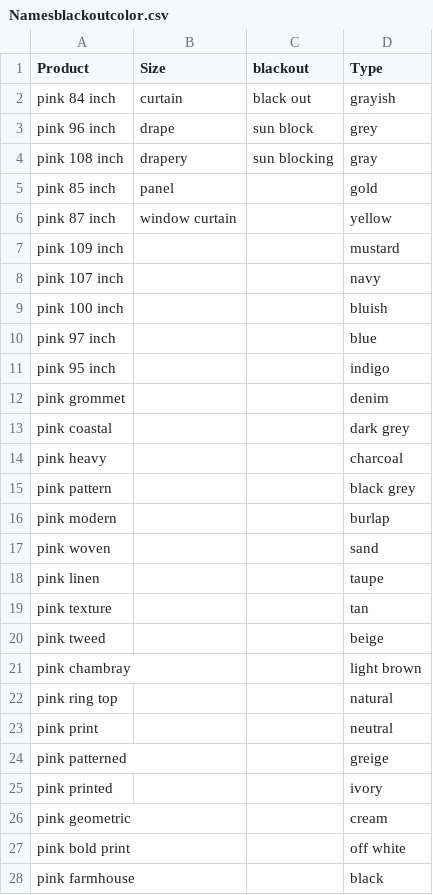
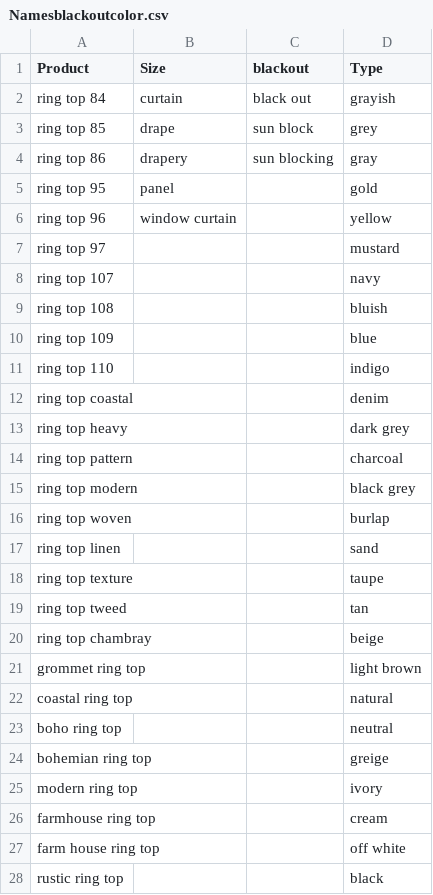
Before and after one commit to AliSher-DevOps/LuckyOrangeData, a CSV file: Namesblackoutcolor.csv, drawn as a sheet; only a part is shown; the diff covers the shown part only.

```diff
--- a/Namesblackoutcolor.csv
+++ b/Namesblackoutcolor.csv
@@ -1,28 +1,28 @@
 Product,Size,blackout,Type
-pink 84 inch,curtain,black out,grayish
-pink 96 inch,drape,sun block,grey
-pink 108 inch,drapery,sun blocking,gray
-pink 85 inch,panel,,gold
-pink 87 inch,window curtain,,yellow
-pink 109 inch,,,mustard
-pink 107 inch,,,navy
-pink 100 inch,,,bluish
-pink 97 inch,,,blue
-pink 95 inch,,,indigo
-pink grommet,,,denim
-pink coastal,,,dark grey
-pink heavy,,,charcoal
-pink pattern,,,black grey
-pink modern,,,burlap
-pink woven,,,sand
-pink linen,,,taupe
-pink texture,,,tan
-pink tweed,,,beige
-pink chambray,,,light brown
-pink ring top,,,natural
-pink print,,,neutral
-pink patterned,,,greige
-pink printed,,,ivory
-pink geometric,,,cream
-pink bold print,,,off white
-pink farmhouse,,,black
+ring top 84,curtain,black out,grayish
+ring top 85,drape,sun block,grey
+ring top 86,drapery,sun blocking,gray
+ring top 95,panel,,gold
+ring top 96,window curtain,,yellow
+ring top 97,,,mustard
+ring top 107,,,navy
+ring top 108,,,bluish
+ring top 109,,,blue
+ring top 110,,,indigo
+ring top coastal,,,denim
+ring top heavy,,,dark grey
+ring top pattern,,,charcoal
+ring top modern,,,black grey
+ring top woven,,,burlap
+ring top linen,,,sand
+ring top texture,,,taupe
+ring top tweed,,,tan
+ring top chambray,,,beige
+grommet ring top,,,light brown
+coastal ring top,,,natural
+boho ring top,,,neutral
+bohemian ring top,,,greige
+modern ring top,,,ivory
+farmhouse ring top,,,cream
+farm house ring top,,,off white
+rustic ring top,,,black
```
Also changed, not shown: 8 added rows and 12 edited cells elsewhere in this file, Names.csv, NamesblackoutcolorwithoutType.csv, 1 other file.
